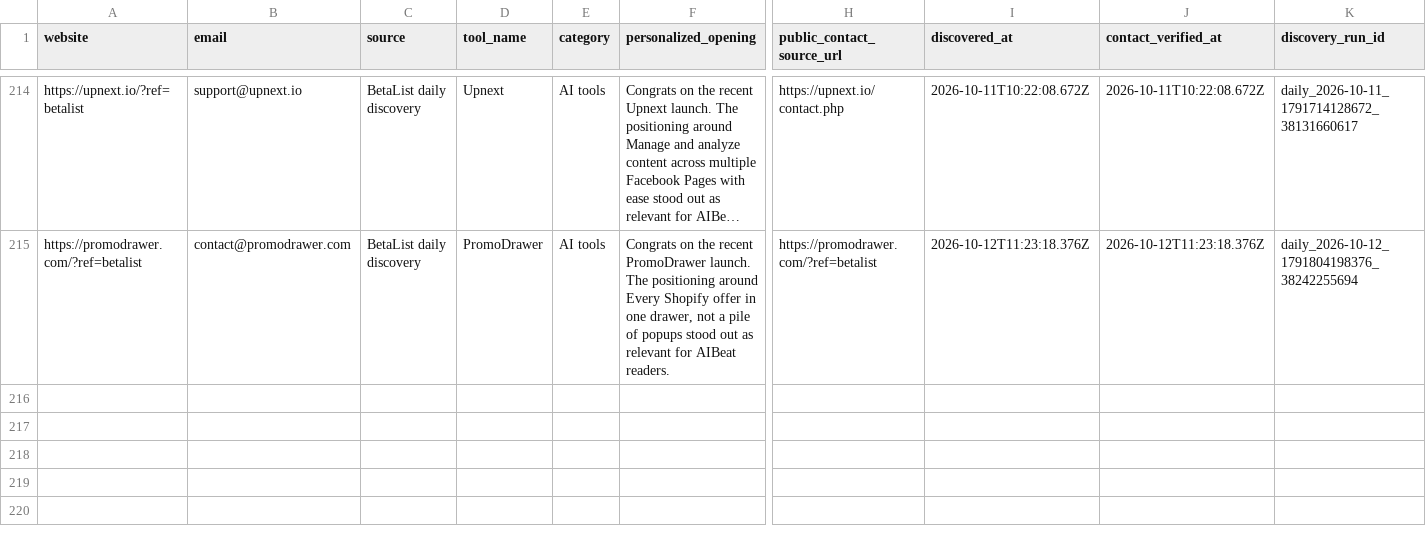
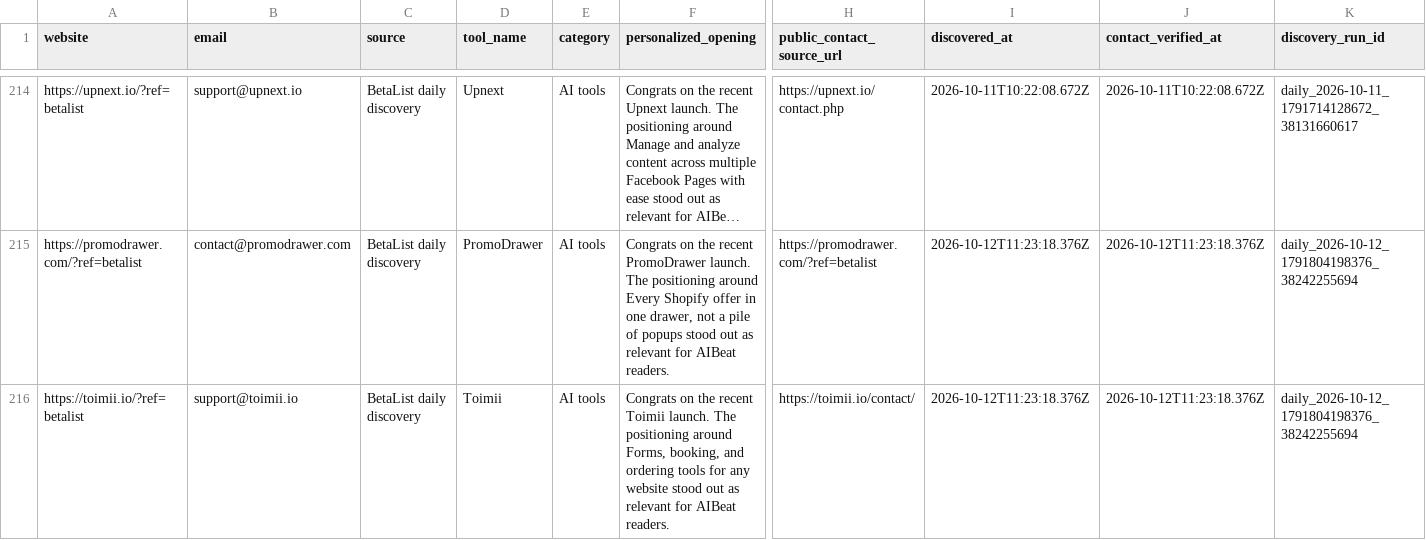
Before and after one commit to Elementexperts/aibeat, a CSV file: data/outreach/daily-manual-leads.history.csv, drawn as a sheet; only a part is shown, gaps mark what is left out; long unchanged cells end in …; rows hold the shown columns only; the diff names each change by its address in the sheet, - before the commit and + after, or states it on an @@ line.

```diff
--- a/data/outreach/daily-manual-leads.history.csv
+++ b/data/outreach/daily-manual-leads.history.csv
+row 216: https://toimii.io/?ref=betalist | support@toimii.io | BetaList daily discovery | Toimii | AI tools | Congrats on the recent Toimii launch. The positioning around Forms, booking, and ordering tools for any website stood out as relevant for AIBeat readers. | https://toimii.io/contact/ | 2026-10-12T11:23:18.376Z | 2026-10-12T11:23:18.376Z | daily_2026-10-12_1791804198376_38242255694
```
Also changed, not shown: data/outreach/daily-manual-leads.csv, 1 other file.
